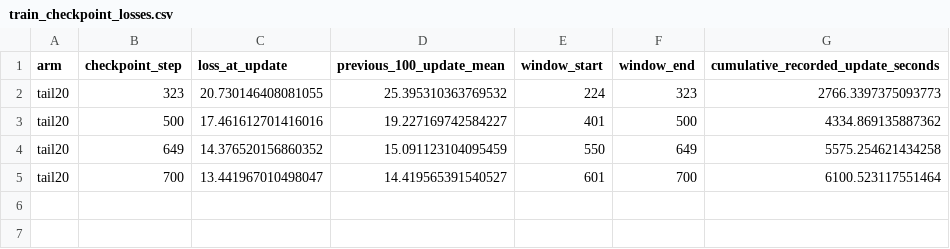
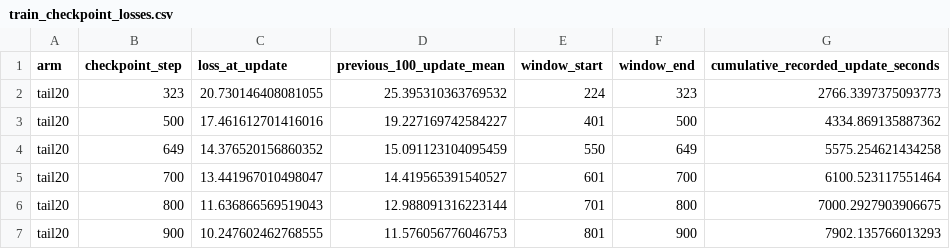
Before and after one commit to Reminguch/Weather_Global, a CSV file: experimental/residualmamba_NGCM/results/dense_eval_20261105/separate_plots/train_checkpoint_losses.csv, drawn as a sheet.

Commit message:
Refresh checkpoint loss plots through update 900

```diff
--- a/experimental/residualmamba_NGCM/results/dense_eval_20261105/separate_plots/train_checkpoint_losses.csv
+++ b/experimental/residualmamba_NGCM/results/dense_eval_20261105/separate_plots/train_checkpoint_losses.csv
@@ -5 +5,3 @@ tail20,649,14.376520156860352,15.091123104095459,550,649,5575.254621434258
 tail20,700,13.441967010498047,14.419565391540527,601,700,6100.523117551464
+tail20,800,11.636866569519043,12.988091316223144,701,800,7000.2927903906675
+tail20,900,10.247602462768555,11.576056776046753,801,900,7902.135766013293
```
Also changed, not shown: 5 other files.
